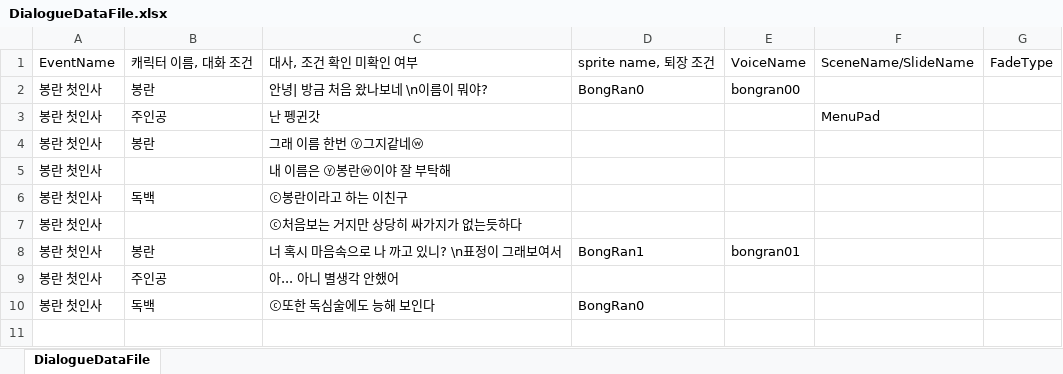
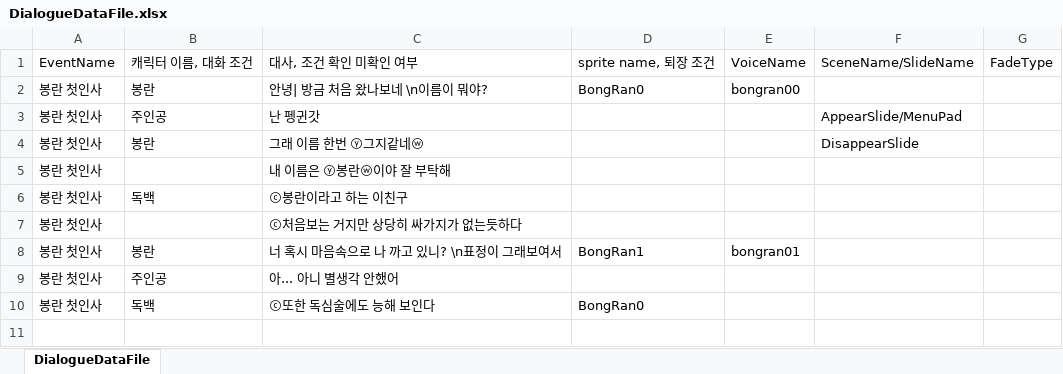
Before and after one commit to Penguin-God/kd-visual-novel, an Excel workbook: Assets/Data/DialogueDataFile.xlsx, sheet DialogueDataFile, drawn as a sheet; only a part is shown; values as stored, in another font and other column widths than the file's, no borders; the diff names each change by its address in the sheet, - before the commit and + after, or states it on an @@ line.

```diff
--- a/Assets/Data/DialogueDataFile.xlsx (sheet DialogueDataFile)
+++ b/Assets/Data/DialogueDataFile.xlsx (sheet DialogueDataFile)
-F3: MenuPad
+F3: AppearSlide/MenuPad
-F4: (empty)
+F4: DisappearSlide
```
Also changed, not shown: 6 other files.
